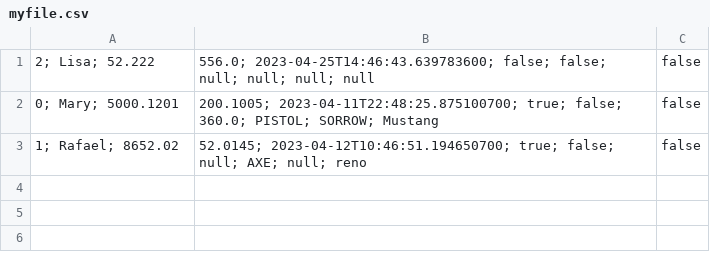
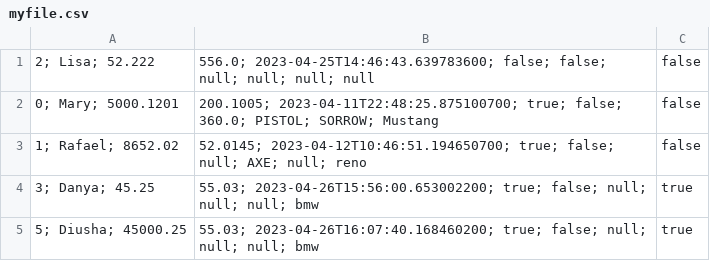
Before and after one commit to MariiaMint/Laba5, a CSV file: myfile.csv, drawn as a sheet; the diff names each change by its address in the sheet, - before the commit and + after, or states it on an @@ line.

```diff
--- a/myfile.csv
+++ b/myfile.csv
+row 4: 3; Danya; 45.25 | 55.03; 2023-04-26T15:56:00.653002200; true; false; null; null; null; bmw | true
+row 5: 5; Diusha; 45000.25 | 55.03; 2023-04-26T16:07:40.168460200; true; false; null; null; null; bmw | true
```
Also changed, not shown: 8 other files.
